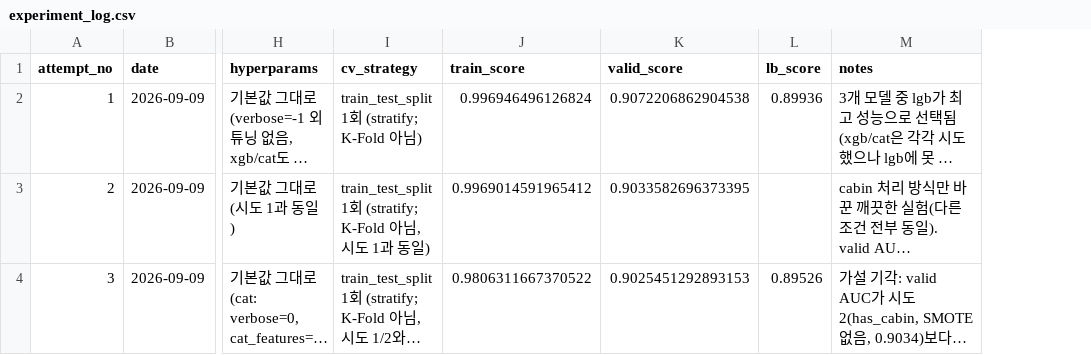
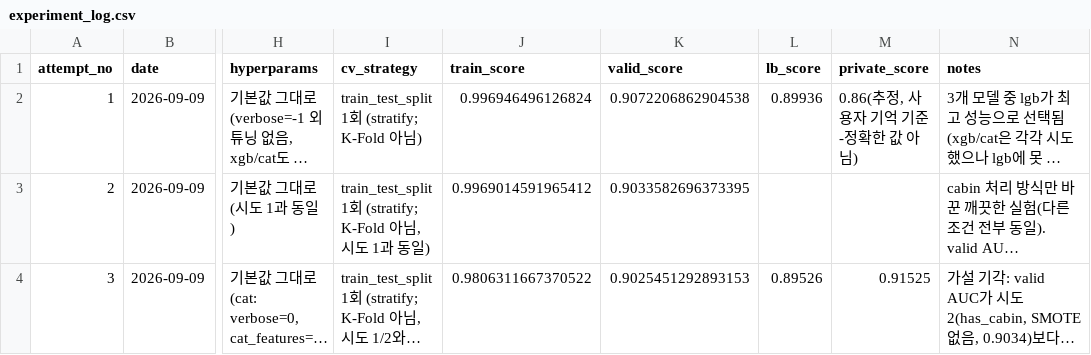
Before and after one commit to jumh991103/kaggle_competition, a CSV file: titanic_real/record/experiment_log.csv, drawn as a sheet; only a part is shown, gaps mark what is left out; long unchanged cells end in …; the diff covers the shown part only; the diff names each change by its address in the sheet, - before the commit and + after, or states it on an @@ line.

```diff
--- a/titanic_real/record/experiment_log.csv
+++ b/titanic_real/record/experiment_log.csv
+column M (private_score), rows 2-4: 0.86(추정, 사용자 기억 기준-정확한 값 아님) |  | 0.91525
```
Also changed, not shown: 1 added row elsewhere in this file, titanic_real/catboost_info/learn_error.tsv, titanic_real/catboost_info/time_left.tsv, 8 other files.
